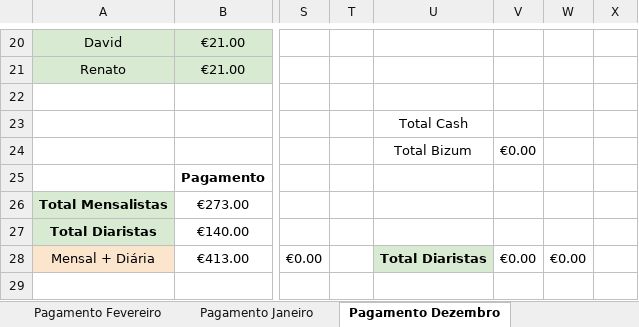
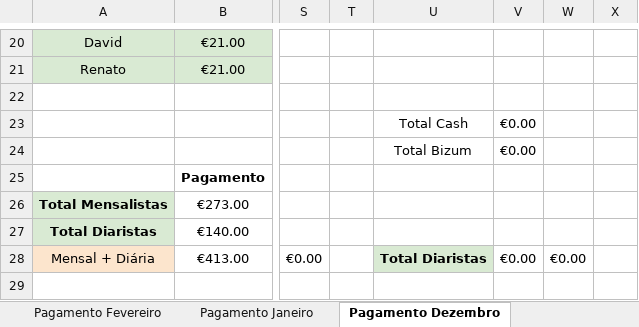
Before and after one commit to renatoely82/futebolamigos, an Excel workbook: Controle Barcelombra.xlsx, sheet Pagamento Dezembro, drawn as a sheet; only a part is shown, gaps mark what is left out; values as stored, in another font and other column widths than the file's, no borders; charts and pictures not drawn; the diff names each change by its address in the sheet, - before the commit and + after, or states it on an @@ line.

Commit message:
Pagamentos - mensalistas e diaristas

```diff
--- a/Controle Barcelombra.xlsx (sheet Pagamento Dezembro)
+++ b/Controle Barcelombra.xlsx (sheet Pagamento Dezembro)
-V23: (empty)
+V23: €0.00
```
Also changed, not shown: charts or pictures, 8 other files.
